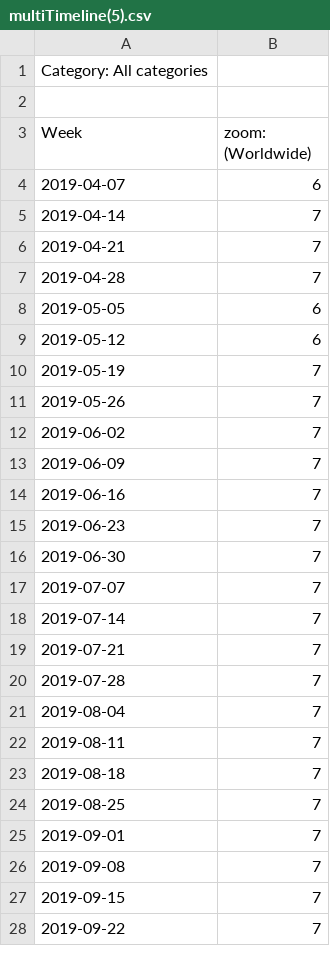
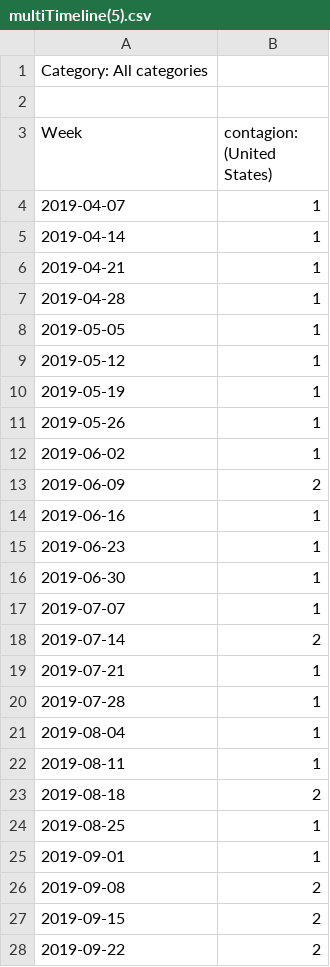
Before and after one commit to connorrothschild/D3.js, a CSV file: quarantine-trends/data-cleaning/data/multiTimeline(5).csv, drawn as a sheet; only a part is shown; the diff covers the shown part only.

```diff
--- a/quarantine-trends/data-cleaning/data/multiTimeline(5).csv
+++ b/quarantine-trends/data-cleaning/data/multiTimeline(5).csv
@@ -2,27 +2,27 @@ Category: All categories
 
-Week,zoom: (Worldwide)
-2019-04-07,6
-2019-04-14,7
-2019-04-21,7
-2019-04-28,7
-2019-05-05,6
-2019-05-12,6
-2019-05-19,7
-2019-05-26,7
-2019-06-02,7
-2019-06-09,7
-2019-06-16,7
-2019-06-23,7
-2019-06-30,7
-2019-07-07,7
-2019-07-14,7
-2019-07-21,7
-2019-07-28,7
-2019-08-04,7
-2019-08-11,7
-2019-08-18,7
-2019-08-25,7
-2019-09-01,7
-2019-09-08,7
-2019-09-15,7
-2019-09-22,7
+Week,contagion: (United States)
+2019-04-07,1
+2019-04-14,1
+2019-04-21,1
+2019-04-28,1
+2019-05-05,1
+2019-05-12,1
+2019-05-19,1
+2019-05-26,1
+2019-06-02,1
+2019-06-09,2
+2019-06-16,1
+2019-06-23,1
+2019-06-30,1
+2019-07-07,1
+2019-07-14,2
+2019-07-21,1
+2019-07-28,1
+2019-08-04,1
+2019-08-11,1
+2019-08-18,2
+2019-08-25,1
+2019-09-01,1
+2019-09-08,2
+2019-09-15,2
+2019-09-22,2
```
Also changed, not shown: 25 edited cells elsewhere in this file, quarantine-trends/data-cleaning/data/final/data.csv, 10 other files.
